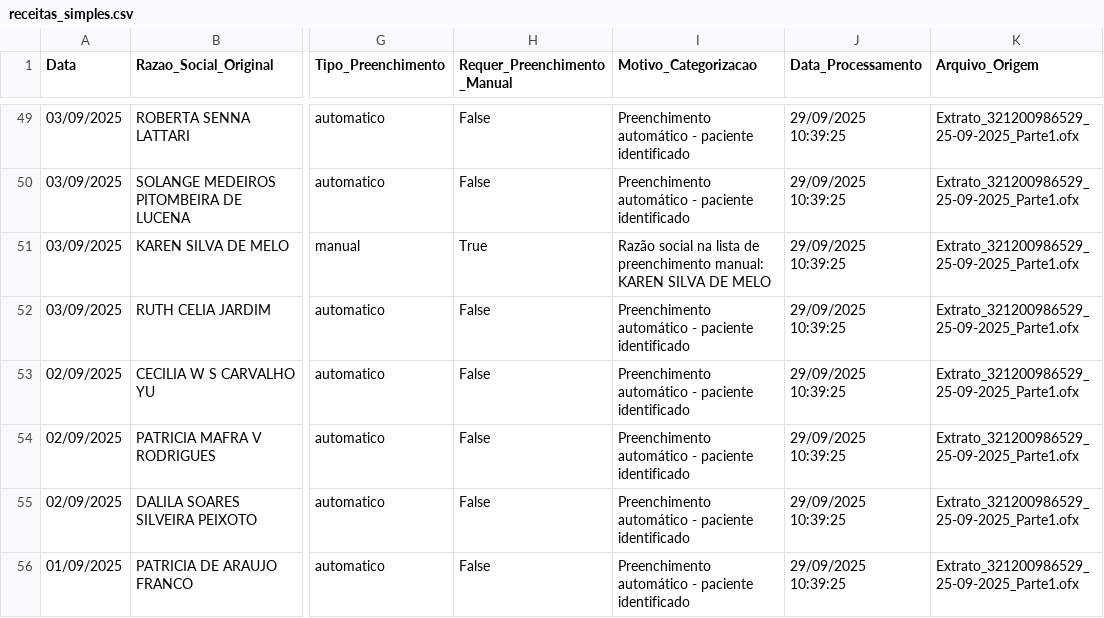
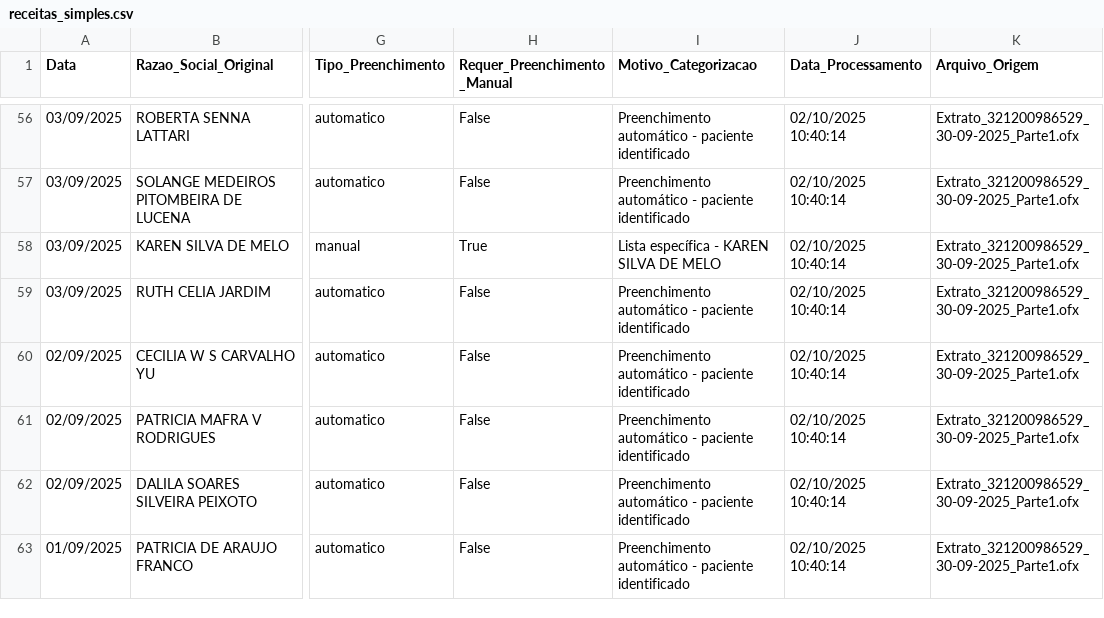
Before and after one commit to ieplif/extrator_bancario, a CSV file: dados_persistentes/receitas_simples.csv, drawn as a sheet; only a part is shown, gaps mark what is left out; addresses are those after the commit; the diff covers the shown part only; the diff names each change by its address in the sheet, - before the commit and + after, or states it on an @@ line.

```diff
--- a/dados_persistentes/receitas_simples.csv
+++ b/dados_persistentes/receitas_simples.csv
-J56:J63 (Data_Processamento): 29/09/2025 10:39:25
+J56:J63 (Data_Processamento): 02/10/2025 10:40:14
-K56:K63 (Arquivo_Origem): Extrato_321200986529_25-09-2025_Parte1.ofx
+K56:K63 (Arquivo_Origem): Extrato_321200986529_30-09-2025_Parte1.ofx
-I58 (Motivo_Categorizacao): Razão social na lista de preenchimento manual: KAREN SILVA…
+I58 (Motivo_Categorizacao): Lista específica - KAREN SILVA…
```
Also changed, not shown: 7 added rows and 100 edited cells elsewhere in this file, dados_persistentes/despesas.csv, 5 other files.
